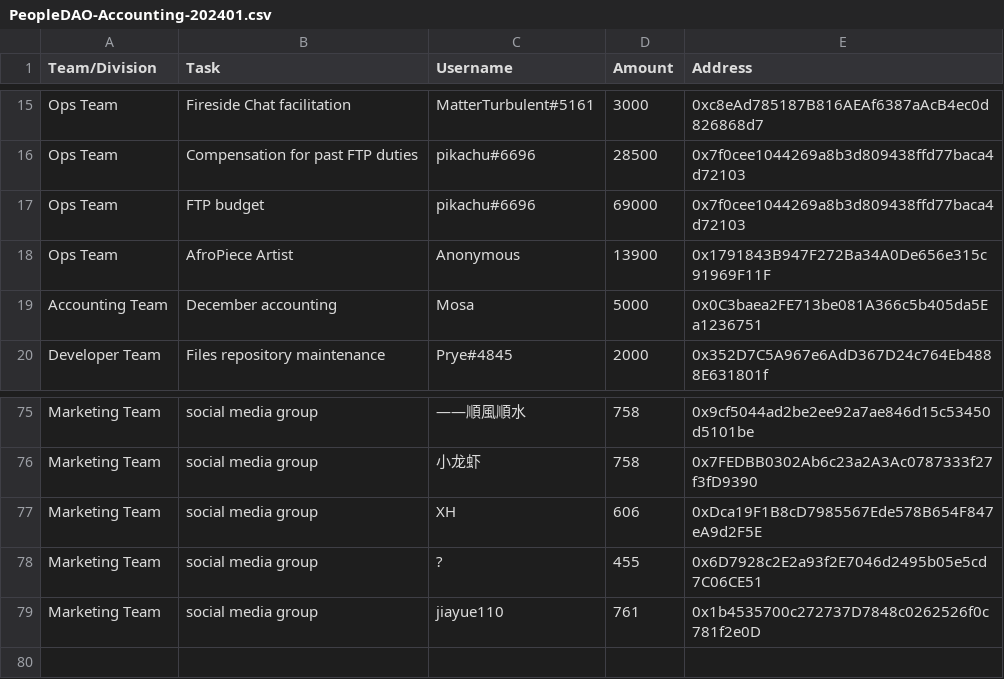
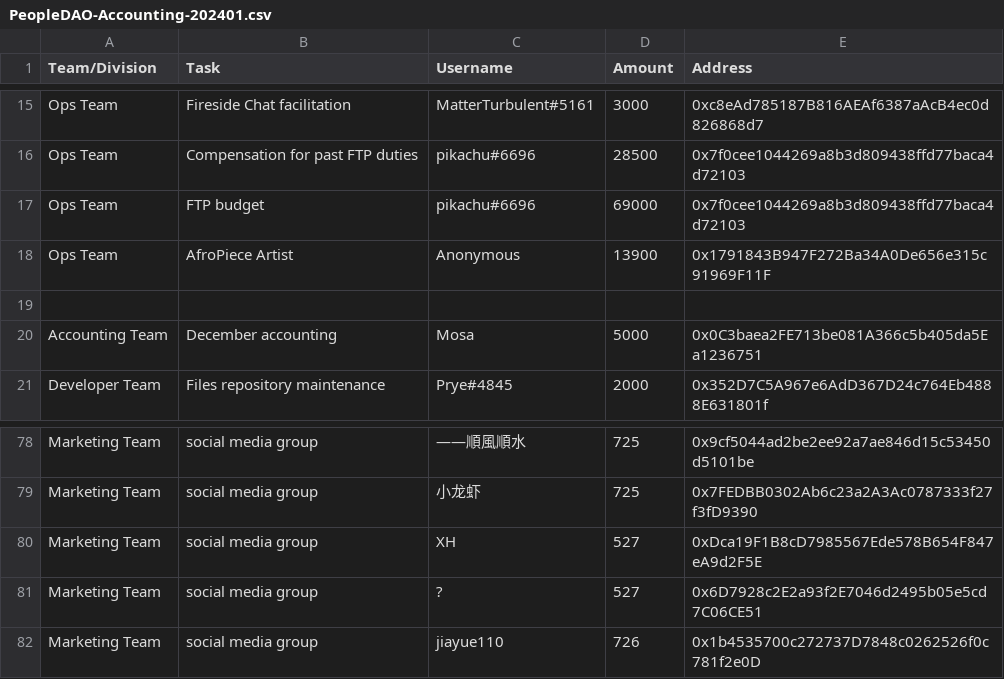
Before and after one commit to People-DAO/files, a CSV file: accounting/bookkeeping/PeopleDAO-Accounting-202401.csv, drawn as a sheet; only a part is shown, gaps mark what is left out; addresses are those after the commit; the diff covers the shown part only; the diff names each change by its address in the sheet, - before the commit and + after, or states it on an @@ line.

```diff
--- a/accounting/bookkeeping/PeopleDAO-Accounting-202401.csv
+++ b/accounting/bookkeeping/PeopleDAO-Accounting-202401.csv
+row 19: (empty)
-D78:D79 (Amount): 758
+D78:D79 (Amount): 725
-D80 (Amount): 606
+D80 (Amount): 527
-D81 (Amount): 455
+D81 (Amount): 527
-D82 (Amount): 761
+D82 (Amount): 726
```
Also changed, not shown: 2 added rows and 26 edited cells elsewhere in this file.
